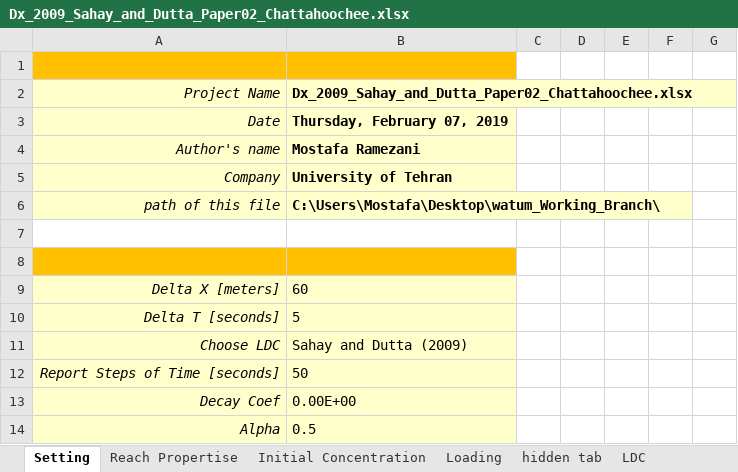
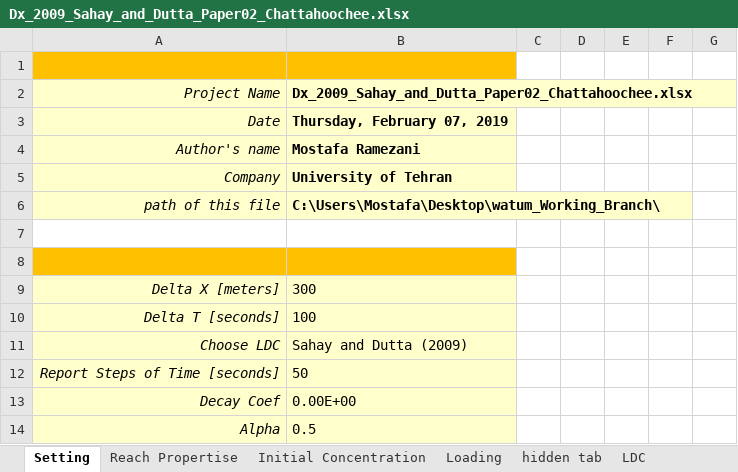
Before and after one commit to Riverchain/watum, an Excel workbook: Dx_2009_Sahay_and_Dutta_Paper02_Chattahoochee.xlsx, sheet Setting, drawn as a sheet; values as stored, in another font and other column widths than the file's, no borders; the diff names each change by its address in the sheet, - before the commit and + after, or states it on an @@ line.

```diff
--- a/Dx_2009_Sahay_and_Dutta_Paper02_Chattahoochee.xlsx (sheet Setting)
+++ b/Dx_2009_Sahay_and_Dutta_Paper02_Chattahoochee.xlsx (sheet Setting)
-B9: 60
+B9: 300
-B10: 5
+B10: 100
```
Also changed, not shown: sheet Reach Propertise, sheet Loading, Dx_2012_Etemadshahidi_and_Taghipour_Paper02_Chattahoochee.xlsx, Dx_2014_Zeng_and_Huai_Paper02_Chattahoochee.xlsx, 35 other files.
